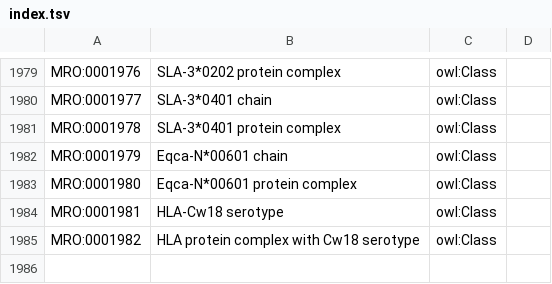
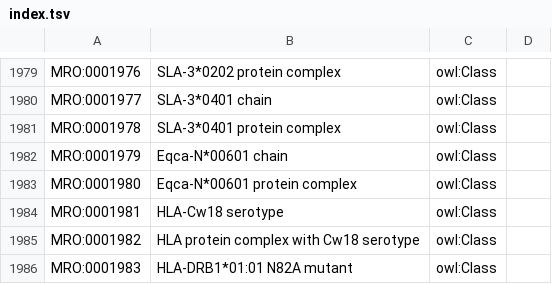
Before and after one commit to IEDB/MRO, a TSV file: index.tsv, drawn as a sheet; only a part is shown, gaps mark what is left out.

```diff
--- a/index.tsv
+++ b/index.tsv
@@ -1985 +1985,2 @@ MRO:0001981	HLA-Cw18 serotype	owl:Class
 MRO:0001982	HLA protein complex with Cw18 serotype	owl:Class	
+MRO:0001983	HLA-DRB1*01:01 N82A mutant	owl:Class	
```
Also changed, not shown: ontology/iedb.tsv, ontology/mutant-molecule.tsv.
